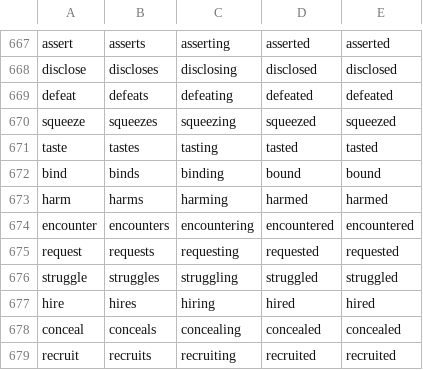
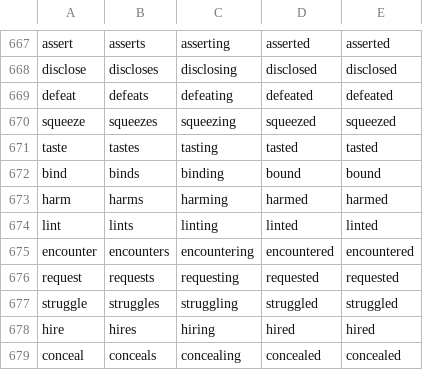
Before and after one commit to Diogenesoftoronto/nimit, a CSV file: data/verbs.csv, drawn as a sheet; only a part is shown, gaps mark what is left out; the shorter side is filled out with more unchanged rows; the diff names each change by its address in the sheet, - before the commit and + after, or states it on an @@ line.

Commit message:
add lint to cdv

```diff
--- a/data/verbs.csv
+++ b/data/verbs.csv
+row 674: lint | lints | linting | linted | linted
```
